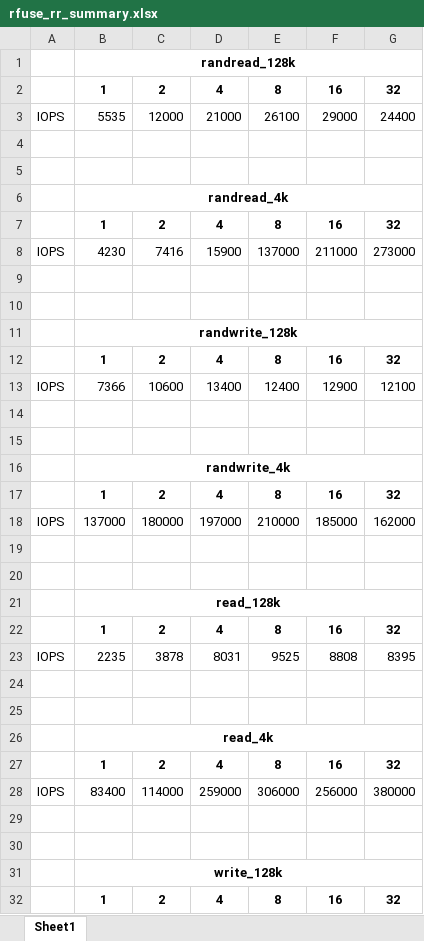
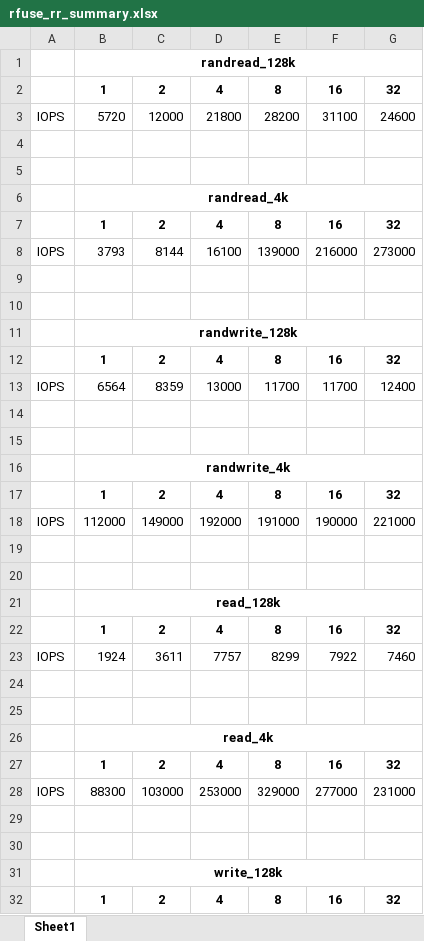
Before and after one commit to ehddud8339/ldy, an Excel workbook: rfuse/Archive/로컬_개별실험_v3/rfuse_rr_summary.xlsx, sheet Sheet1, drawn as a sheet; only a part is shown; values as stored, in another font and other column widths than the file's, no borders; removed rows and columns are numbered as before the commit, all else as after; the diff covers the shown part only; the diff names each change by its address in the sheet, - before the commit and + after, or states it on an @@ line.

```diff
--- a/rfuse/Archive/로컬_개별실험_v3/rfuse_rr_summary.xlsx (sheet Sheet1)
+++ b/rfuse/Archive/로컬_개별실험_v3/rfuse_rr_summary.xlsx (sheet Sheet1)
-row 3: IOPS | 5535 | 12000 | 21000 | 26100 | 29000 | 24400
+row 3: IOPS | 5720 | 12000 | 21800 | 28200 | 31100 | 24600
-row 8: IOPS | 4230 | 7416 | 15900 | 137000 | 211000 | 273000
+row 8: IOPS | 3793 | 8144 | 16100 | 139000 | 216000 | 273000
-row 13: IOPS | 7366 | 10600 | 13400 | 12400 | 12900 | 12100
+row 13: IOPS | 6564 | 8359 | 13000 | 11700 | 11700 | 12400
-row 18: IOPS | 137000 | 180000 | 197000 | 210000 | 185000 | 162000
+row 18: IOPS | 112000 | 149000 | 192000 | 191000 | 190000 | 221000
-row 23: IOPS | 2235 | 3878 | 8031 | 9525 | 8808 | 8395
+row 23: IOPS | 1924 | 3611 | 7757 | 8299 | 7922 | 7460
-row 28: IOPS | 83400 | 114000 | 259000 | 306000 | 256000 | 380000
+row 28: IOPS | 88300 | 103000 | 253000 | 329000 | 277000 | 231000
```
Also changed, not shown: 2 added rows and 2 removed rows elsewhere in this sheet, rfuse/Archive/로컬_개별실험_v3/merged_summary.xlsx, rfuse/Archive/로컬_개별실험_v3/rfuse_Ecore_summary.xlsx, 13 other files.
